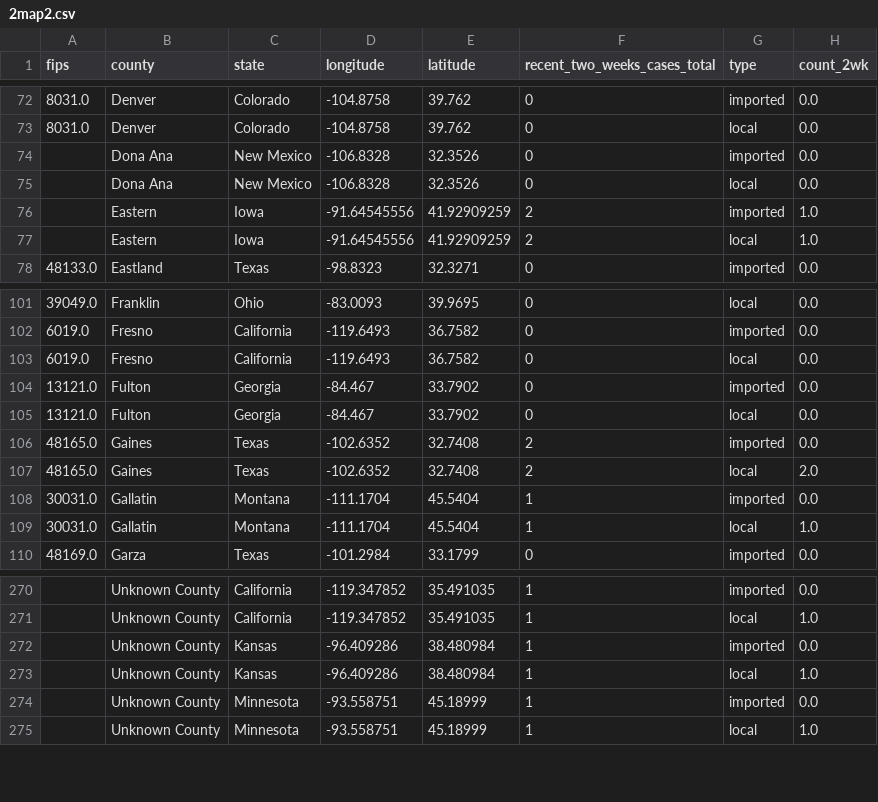
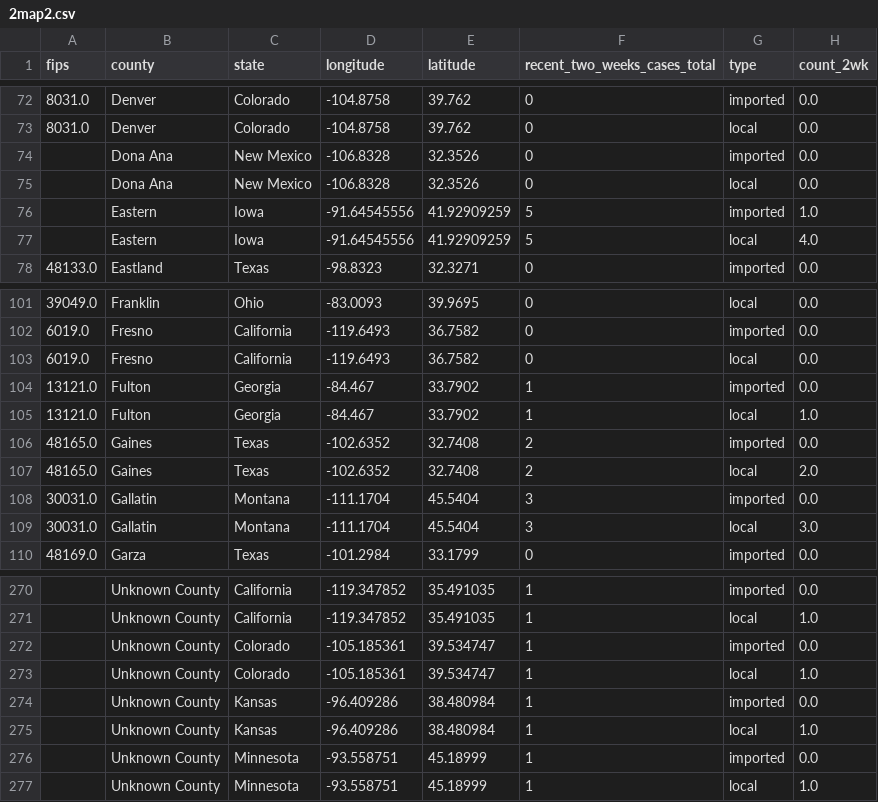
Before and after one commit to CSSEGISandData/measles_tracker_test, a CSV file: GitHub Ready Version/2map2.csv, drawn as a sheet; only a part is shown, gaps mark what is left out.

```diff
--- a/GitHub Ready Version/2map2.csv
+++ b/GitHub Ready Version/2map2.csv
@@ -75,4 +75,4 @@ fips,county,state,longitude,latitude,recent_two_weeks_cases_total,type,count_2wk
 ,Dona Ana,New Mexico,-106.8328,32.3526,0,local,0.0
-,Eastern,Iowa,-91.64545556,41.92909259,2,imported,1.0
-,Eastern,Iowa,-91.64545556,41.92909259,2,local,1.0
+,Eastern,Iowa,-91.64545556,41.92909259,5,imported,1.0
+,Eastern,Iowa,-91.64545556,41.92909259,5,local,4.0
 48133.0,Eastland,Texas,-98.8323,32.3271,0,imported,0.0
@@ -103,8 +103,8 @@ fips,county,state,longitude,latitude,recent_two_weeks_cases_total,type,count_2wk
 6019.0,Fresno,California,-119.6493,36.7582,0,local,0.0
-13121.0,Fulton,Georgia,-84.467,33.7902,0,imported,0.0
-13121.0,Fulton,Georgia,-84.467,33.7902,0,local,0.0
+13121.0,Fulton,Georgia,-84.467,33.7902,1,imported,0.0
+13121.0,Fulton,Georgia,-84.467,33.7902,1,local,1.0
 48165.0,Gaines,Texas,-102.6352,32.7408,2,imported,0.0
 48165.0,Gaines,Texas,-102.6352,32.7408,2,local,2.0
-30031.0,Gallatin,Montana,-111.1704,45.5404,1,imported,0.0
-30031.0,Gallatin,Montana,-111.1704,45.5404,1,local,1.0
+30031.0,Gallatin,Montana,-111.1704,45.5404,3,imported,0.0
+30031.0,Gallatin,Montana,-111.1704,45.5404,3,local,3.0
 48169.0,Garza,Texas,-101.2984,33.1799,0,imported,0.0
@@ -271,2 +271,4 @@ fips,county,state,longitude,latitude,recent_two_weeks_cases_total,type,count_2wk
 ,Unknown County,California,-119.347852,35.491035,1,local,1.0
+,Unknown County,Colorado,-105.185361,39.534747,1,imported,0.0
+,Unknown County,Colorado,-105.185361,39.534747,1,local,1.0
 ,Unknown County,Kansas,-96.409286,38.480984,1,imported,0.0
```
Also changed, not shown: GitHub Ready Version/1map1.csv, GitHub Ready Version/3table.csv, 7 other files.
